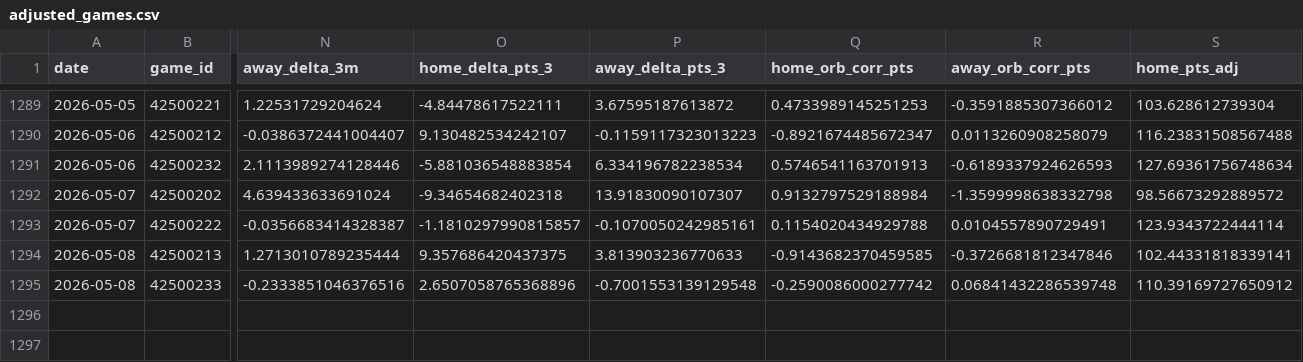
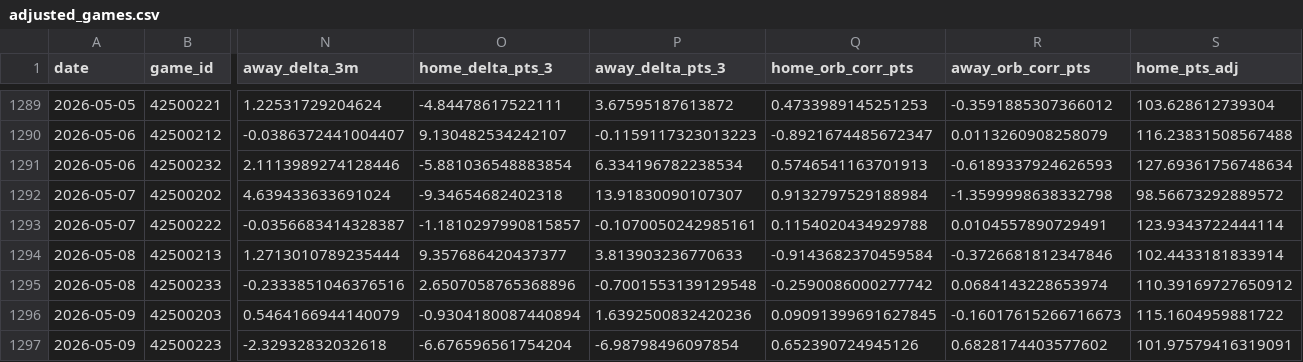
Before and after one commit to entropyisrude/nba-luck-adjustment, a CSV file: data/adjusted_games.csv, drawn as a sheet; only a part is shown, gaps mark what is left out; rows hold the shown columns only; the diff names each change by its address in the sheet, - before the commit and + after, or states it on an @@ line.

```diff
--- a/data/adjusted_games.csv
+++ b/data/adjusted_games.csv
-O1294 (home_delta_pts_3): 9.357686420437375
+O1294 (home_delta_pts_3): 9.357686420437377
-Q1294 (home_orb_corr_pts): -0.9143682370459585
+Q1294 (home_orb_corr_pts): -0.9143682370459584
-S1294 (home_pts_adj): 102.44331818339141
+S1294 (home_pts_adj): 102.4433181833914
-R1295 (away_orb_corr_pts): 0.06841432286539748
+R1295 (away_orb_corr_pts): 0.0684143228653974
+row 1296: 2026-05-09 | 42500203 | 0.5464166944140079 | -0.9304180087440894 | 1.6392500832420236 | 0.09091399691627845 | -0.16017615266716673 | 115.1604959881722
+row 1297: 2026-05-09 | 42500223 | -2.32932832032618 | -6.676596561754204 | -6.98798496097854 | 0.652390724945126 | 0.6828174403577602 | 101.97579416319091
```
Also changed, not shown: 2 other files.
